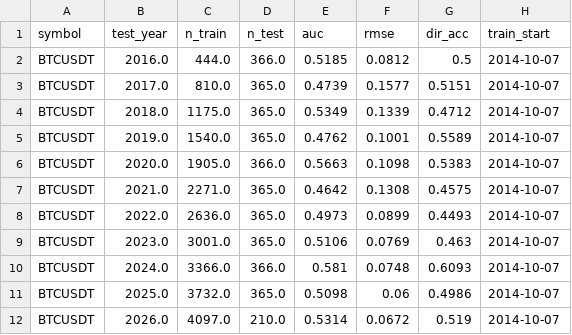
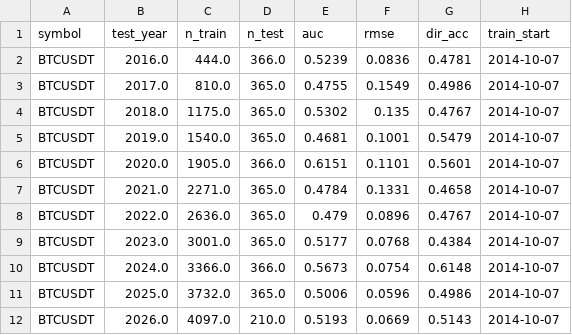
Before and after one commit to AnkeYan/crypto-pattern-lab-demo-FYP, a CSV file: web/public/data/xgb_results.csv, drawn as a sheet; only a part is shown; the diff covers the shown part only; the diff names each change by its address in the sheet, - before the commit and + after, or states it on an @@ line.

```diff
--- a/web/public/data/xgb_results.csv
+++ b/web/public/data/xgb_results.csv
-E2 (auc): 0.5185
+E2 (auc): 0.5239
-F2 (rmse): 0.0812
+F2 (rmse): 0.0836
-G2 (dir_acc): 0.5
+G2 (dir_acc): 0.4781
-E3 (auc): 0.4739
+E3 (auc): 0.4755
-F3 (rmse): 0.1577
+F3 (rmse): 0.1549
-G3 (dir_acc): 0.5151
+G3 (dir_acc): 0.4986
-E4 (auc): 0.5349
+E4 (auc): 0.5302
-F4 (rmse): 0.1339
+F4 (rmse): 0.135
-G4 (dir_acc): 0.4712
+G4 (dir_acc): 0.4767
-E5 (auc): 0.4762
+E5 (auc): 0.4681
-G5 (dir_acc): 0.5589
+G5 (dir_acc): 0.5479
-E6 (auc): 0.5663
+E6 (auc): 0.6151
-F6 (rmse): 0.1098
+F6 (rmse): 0.1101
-G6 (dir_acc): 0.5383
+G6 (dir_acc): 0.5601
-E7 (auc): 0.4642
+E7 (auc): 0.4784
-F7 (rmse): 0.1308
+F7 (rmse): 0.1331
-G7 (dir_acc): 0.4575
+G7 (dir_acc): 0.4658
-E8 (auc): 0.4973
+E8 (auc): 0.479
-F8 (rmse): 0.0899
+F8 (rmse): 0.0896
-G8 (dir_acc): 0.4493
+G8 (dir_acc): 0.4767
-E9 (auc): 0.5106
+E9 (auc): 0.5177
-F9 (rmse): 0.0769
+F9 (rmse): 0.0768
-G9 (dir_acc): 0.463
+G9 (dir_acc): 0.4384
-E10 (auc): 0.581
+E10 (auc): 0.5673
-F10 (rmse): 0.0748
+F10 (rmse): 0.0754
-G10 (dir_acc): 0.6093
+G10 (dir_acc): 0.6148
-E11 (auc): 0.5098
+E11 (auc): 0.5006
-F11 (rmse): 0.06
+F11 (rmse): 0.0596
-E12 (auc): 0.5314
+E12 (auc): 0.5193
-F12 (rmse): 0.0672
+F12 (rmse): 0.0669
-G12 (dir_acc): 0.519
+G12 (dir_acc): 0.5143
```
Also changed, not shown: 4 added rows, 1 removed row and 137 edited cells elsewhere in this file, 5 other files.
